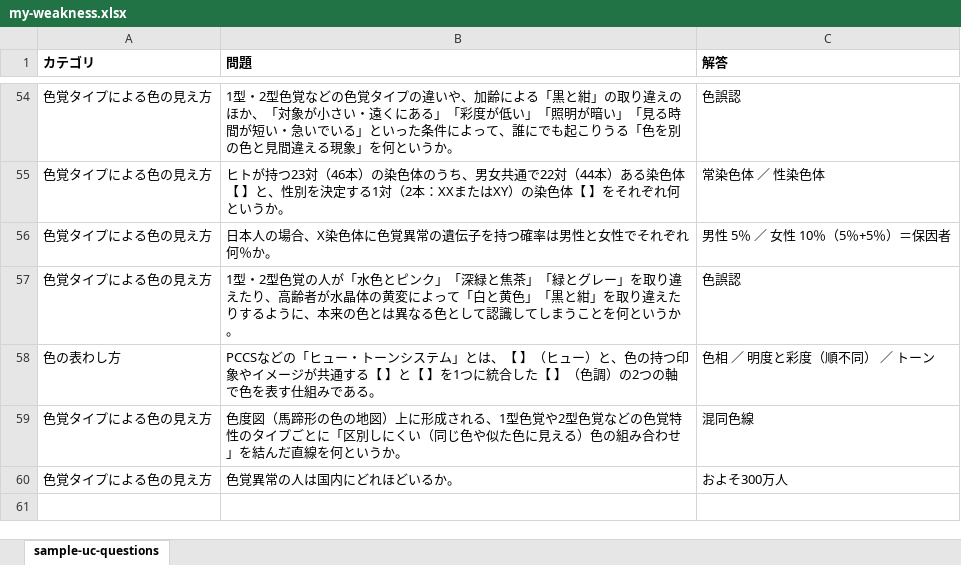
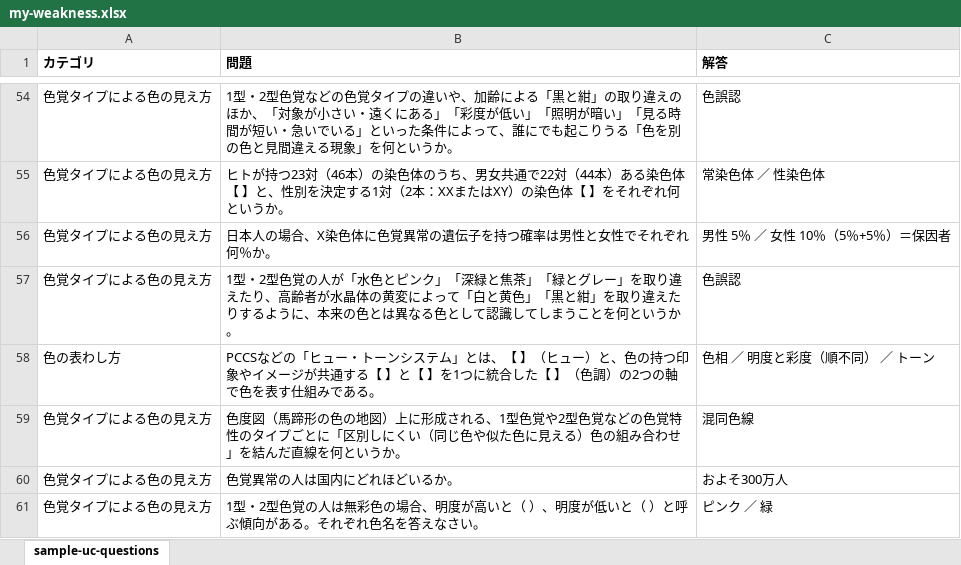
Before and after one commit to junhongo-ccs/flashcards, an Excel workbook: my-weakness.xlsx, sheet sample-uc-questions, drawn as a sheet; only a part is shown, gaps mark what is left out; values as stored, in another font and other column widths than the file's, no borders; the diff names each change by its address in the sheet, - before the commit and + after, or states it on an @@ line.

Commit message:
Add question on achromatic color naming

```diff
--- a/my-weakness.xlsx (sheet sample-uc-questions)
+++ b/my-weakness.xlsx (sheet sample-uc-questions)
+row 61: 色覚タイプによる色の見え方 | 1型・2型色覚の人は無彩色の場合、明度が高いと（ ）、明度が低いと（ ）と呼ぶ傾向がある。それぞれ色名を答えなさい。 | ピンク ／ 緑
```
Also changed, not shown: 1 other file.
